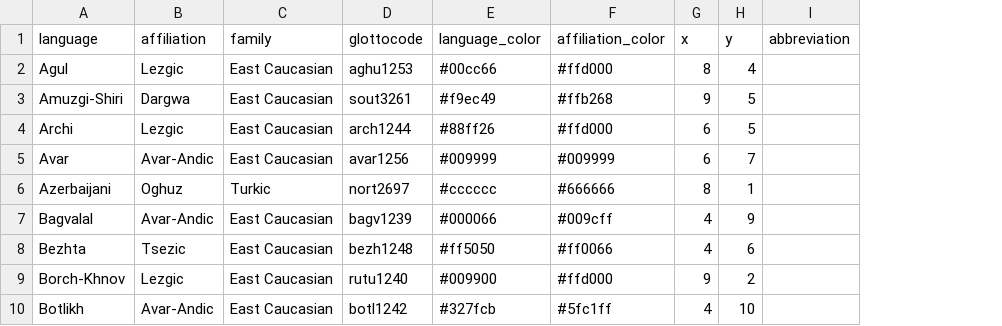
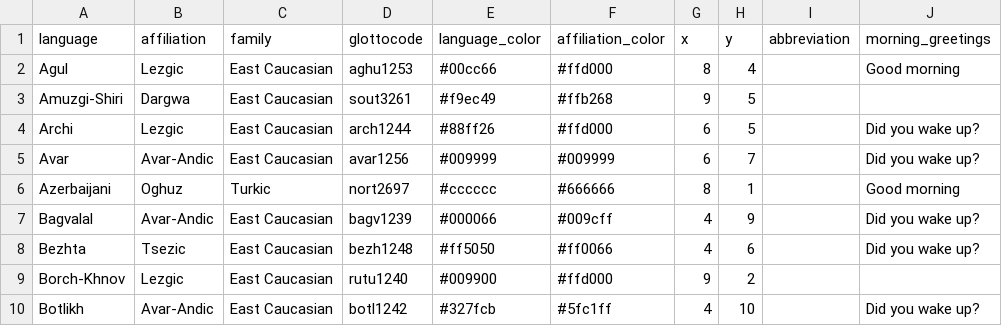
Before and after one commit to LingConLab/RCaucTile, a CSV file: dataset_creation/ec_languages.csv, drawn as a sheet; only a part is shown; the diff names each change by its address in the sheet, - before the commit and + after, or states it on an @@ line.

```diff
--- a/dataset_creation/ec_languages.csv
+++ b/dataset_creation/ec_languages.csv
+column J (morning_greetings), rows 2-10: Good morning |  | Did you wake up? | Did you wake up? | Good morning | Did you wake up? | Did you wake up? |  | Did you wake up?
```
Also changed, not shown: 25 other files.
